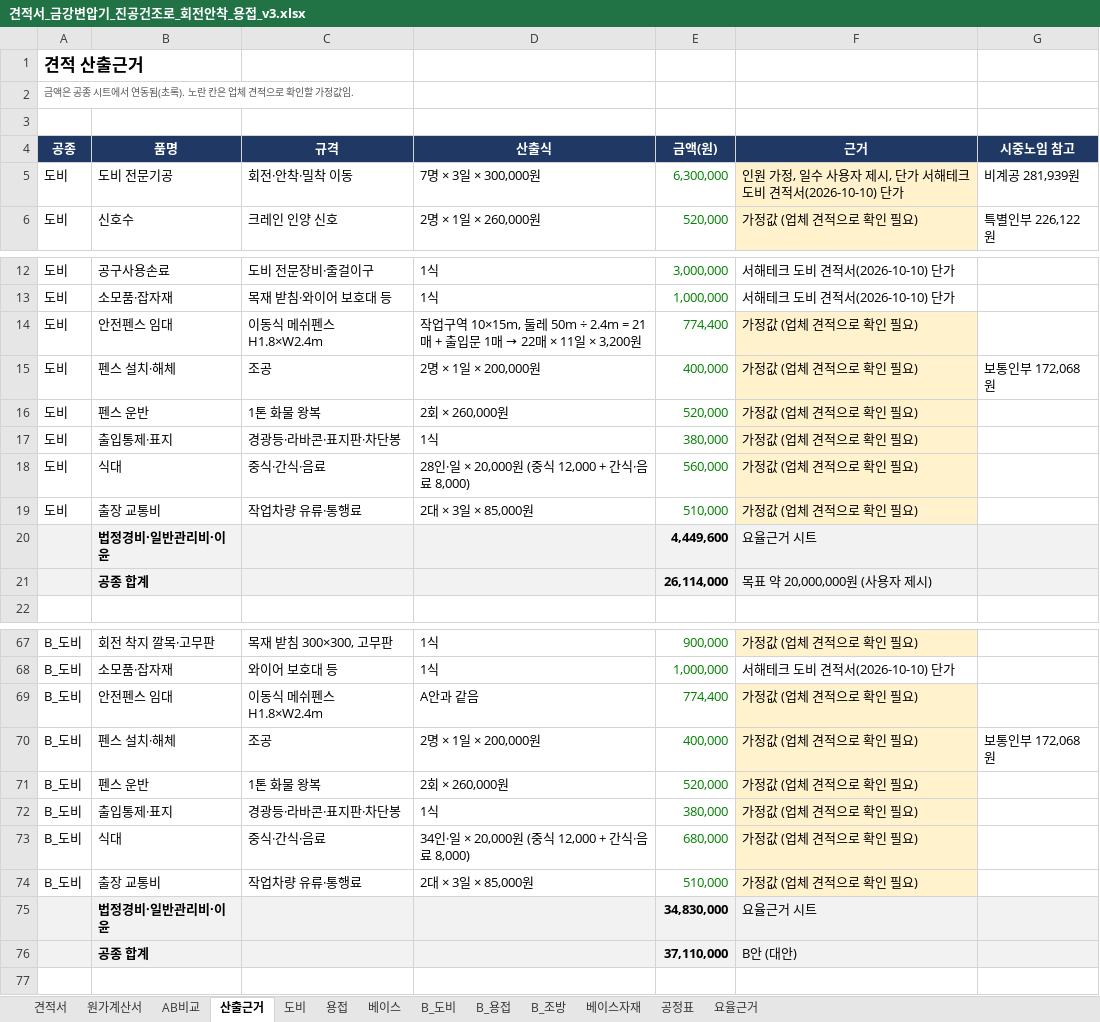
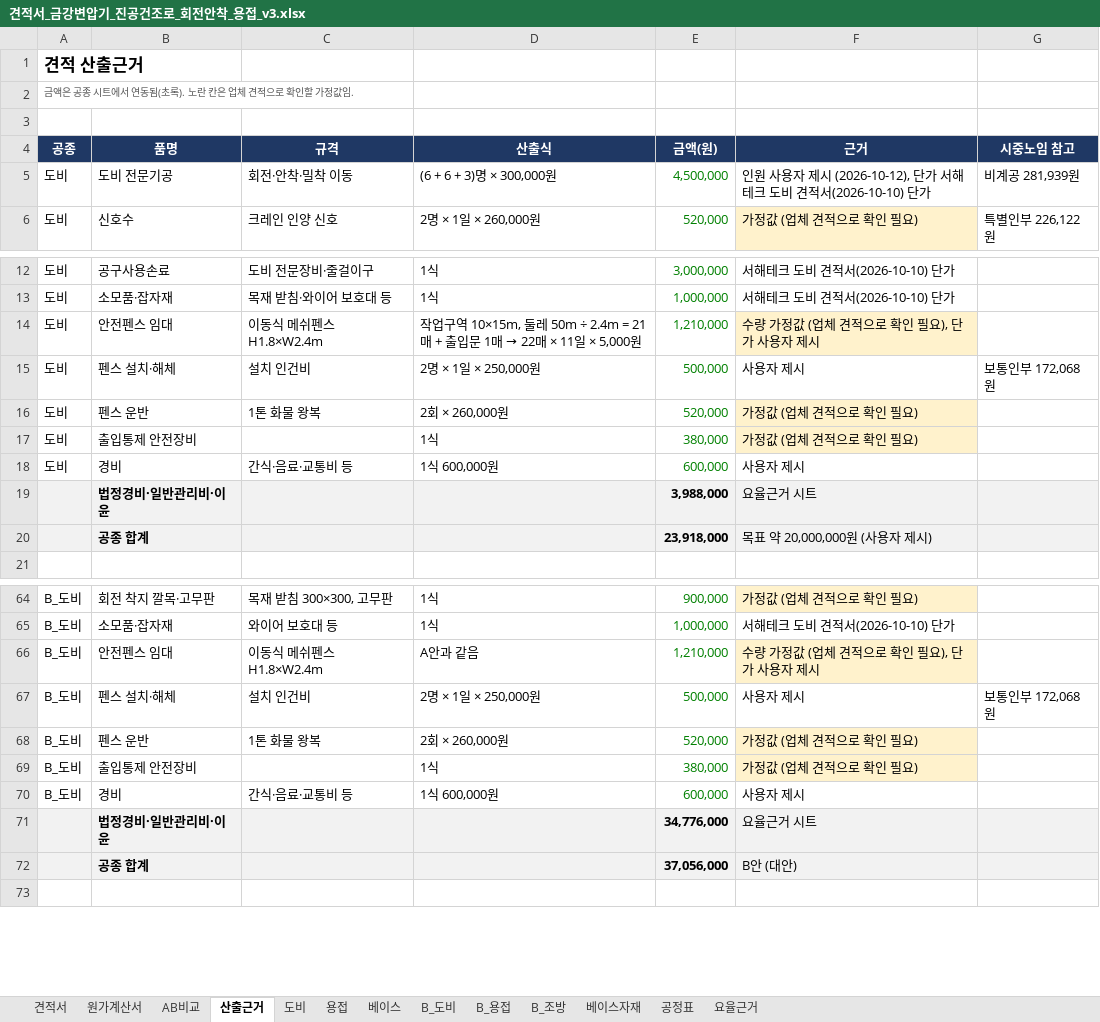
Before and after one commit to kdolbae/personal-task, an Excel workbook: experiments/2026-10-12-kkt-drying-furnace-base/estimate/견적서_금강변압기_진공건조로_회전안착_용접_v3.xlsx, sheet 산출근거, drawn as a sheet; only a part is shown, gaps mark what is left out; values as stored, in another font and other column widths than the file's, no borders; removed rows and columns are numbered as before the commit, all else as after; the diff covers the shown part only; the diff names each change by its address in the sheet, - before the commit and + after, or states it on an @@ line.

```diff
--- a/experiments/2026-10-12-kkt-drying-furnace-base/estimate/견적서_금강변압기_진공건조로_회전안착_용접_v3.xlsx (sheet 산출근거)
+++ b/experiments/2026-10-12-kkt-drying-furnace-base/estimate/견적서_금강변압기_진공건조로_회전안착_용접_v3.xlsx (sheet 산출근거)
-D5 (산출식): 7명 × 3일 × 300,000원
+D5 (산출식): (6 + 6 + 3)명 × 300,000원
-E5 (금액(원)): 6,300,000
+E5 (금액(원)): 4,500,000
-F5 (근거): 인원 가정, 일수 사용자 제시, 단가 서…
+F5 (근거): 인원 사용자 제시 (2026-10-12), 단가 서…
-F5 fill: #FFF2CC
+F5 fill: none
-D14 (산출식): …11일 × 3,200원
+D14 (산출식): …11일 × 5,000원
-E14 (금액(원)): 774,400
+E14 (금액(원)): 1,210,000
-F14 (근거): 가정값 (업체 견적으로 확인 필요)
+F14 (근거): 수량 가정값 (업체 견적으로 확인 필요), 단가 사용자 제시
-C15 (규격): 조공
+C15 (규격): 설치 인건비
-D15 (산출식): 2명 × 1일 × 200,000원
+D15 (산출식): 2명 × 1일 × 250,000원
-E15 (금액(원)): 400,000
+E15 (금액(원)): 500,000
-F15 (근거): 가정값 (업체 견적으로 확인 필요)
+F15 (근거): 사용자 제시
-F15 fill: #FFF2CC
+F15 fill: none
-B17 (품명): 출입통제·표지
+B17 (품명): 출입통제 안전장비
-C17 (규격): 경광등·라바콘·표지판·차단봉
+C17 (규격): (empty)
-row 18: 도비 | 식대 | 중식·간식·음료 | 28인·일 × 20,000원 (중식 12,000 + 간식·음료 8,000) | 560,000 | 가정값 (업체 견적으로 확인 필요)
-row 19: 도비 | 출장 교통비 | 작업차량 유류·통행료 | 2대 × 3일 × 85,000원 | 510,000 | 가정값 (업체 견적으로 확인 필요)
+row 18: 도비 | 경비 | 간식·음료·교통비 등 | 1식 600,000원 | 600,000 | 사용자 제시
-E19 (금액(원)): 4,449,600
+E19 (금액(원)): 3,988,000
-E20 (금액(원)): 26,114,000
+E20 (금액(원)): 23,918,000
-E66 (금액(원)): 774,400
+E66 (금액(원)): 1,210,000
-F66 (근거): 가정값 (업체 견적으로 확인 필요)
+F66 (근거): 수량 가정값 (업체 견적으로 확인 필요), 단가 사용자 제시
-C67 (규격): 조공
+C67 (규격): 설치 인건비
-D67 (산출식): 2명 × 1일 × 200,000원
+D67 (산출식): 2명 × 1일 × 250,000원
-E67 (금액(원)): 400,000
+E67 (금액(원)): 500,000
-F67 (근거): 가정값 (업체 견적으로 확인 필요)
+F67 (근거): 사용자 제시
-F67 fill: #FFF2CC
+F67 fill: none
-B69 (품명): 출입통제·표지
+B69 (품명): 출입통제 안전장비
-C69 (규격): 경광등·라바콘·표지판·차단봉
+C69 (규격): (empty)
-row 73: B_도비 | 식대 | 중식·간식·음료 | 34인·일 × 20,000원 (중식 12,000 + 간식·음료 8,000) | 680,000 | 가정값 (업체 견적으로 확인 필요)
-row 74: B_도비 | 출장 교통비 | 작업차량 유류·통행료 | 2대 × 3일 × 85,000원 | 510,000 | 가정값 (업체 견적으로 확인 필요)
+row 70: B_도비 | 경비 | 간식·음료·교통비 등 | 1식 600,000원 | 600,000 | 사용자 제시
-E71 (금액(원)): 34,830,000
+E71 (금액(원)): 34,776,000
-E72 (금액(원)): 37,110,000
+E72 (금액(원)): 37,056,000
```
Also changed, not shown: 4 added rows, 8 removed rows and 9 edited cells elsewhere in this sheet, sheet 도비, sheet B_도비, sheet 원가계산서, sheet 용접, sheet B_용접, sheet 베이스, 4 more sheets, formulas that keep their value, 1 other file.
